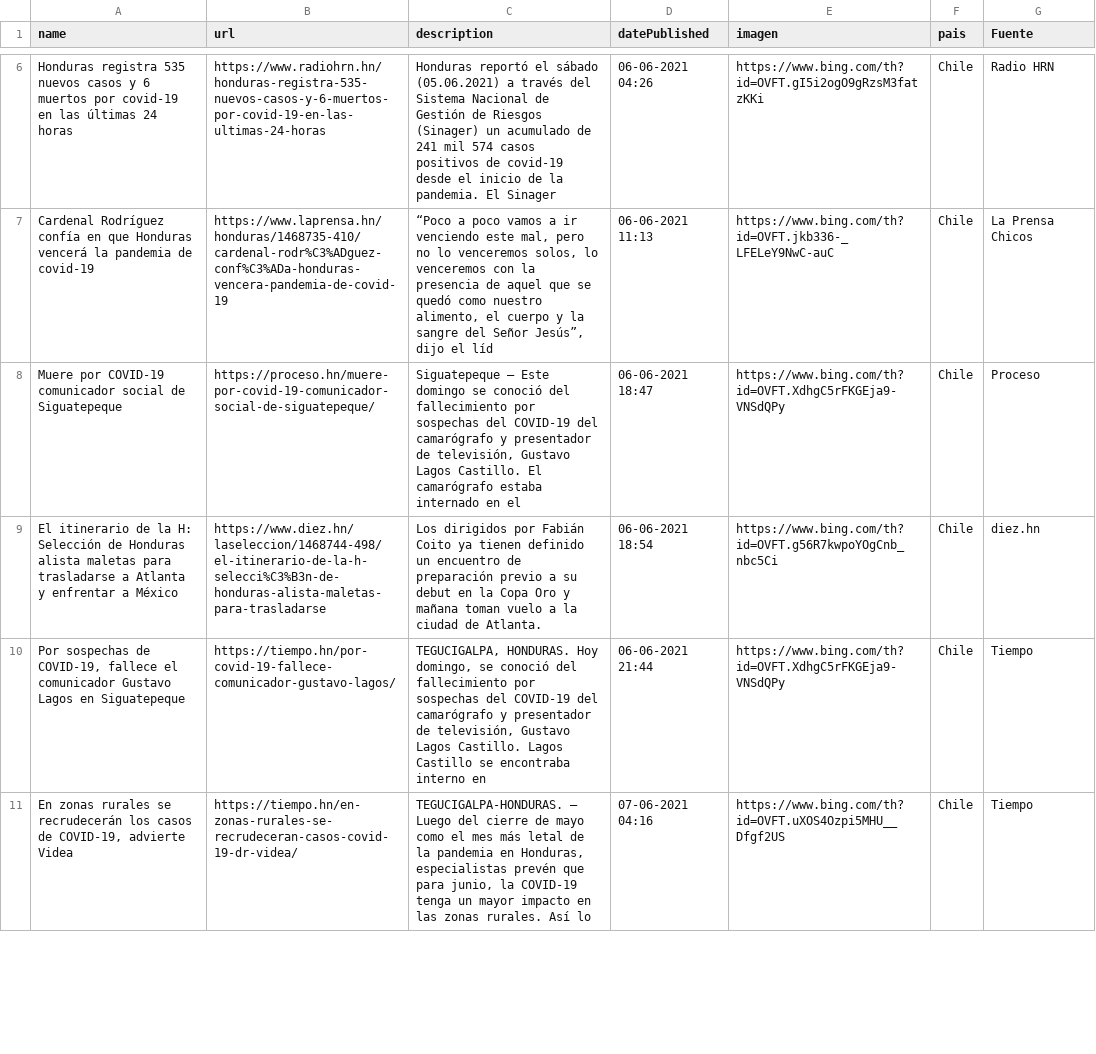
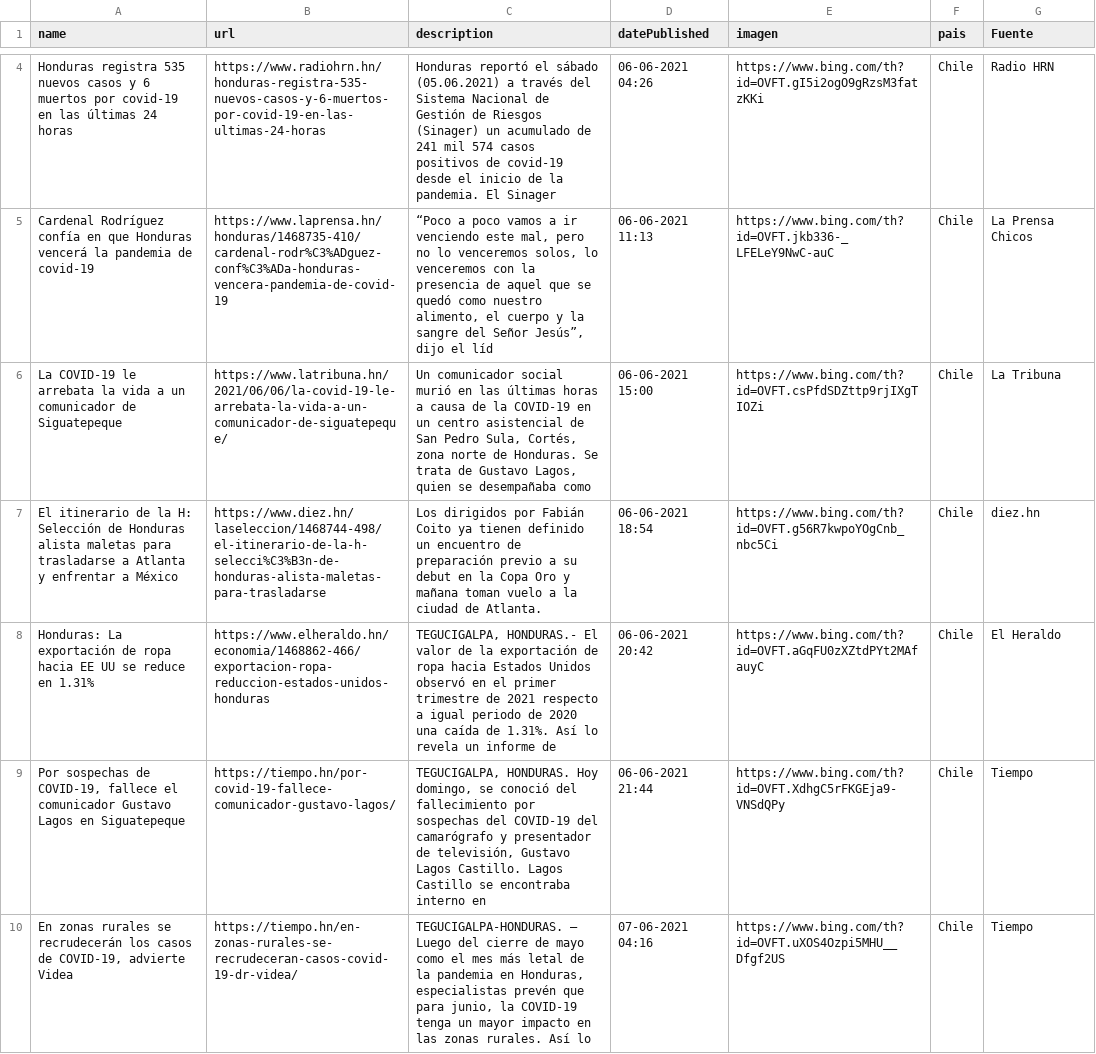
Before and after one commit to hectorflores329/github-actions_HN, a CSV file: Bing/News/Honduras.csv, drawn as a sheet; only a part is shown, gaps mark what is left out; the diff covers the shown part only.

Commit message:
Descargado archivos

```diff
--- a/Bing/News/Honduras.csv
+++ b/Bing/News/Honduras.csv
@@ -7,4 +5,5 @@ Honduras registra 535 nuevos casos y 6 muertos por covid-19 en las últimas 24 h
 Cardenal Rodríguez confía en que Honduras vencerá la pandemia de covid-19,https://www.laprensa.hn/honduras/1468735-410/cardenal-rodr%C3%ADguez-conf%C3%ADa-honduras-vencera-pandemia-de-covid-19,"“Poco a poco vamos a ir venciendo este mal, pero no lo venceremos solos, lo venceremos con la presencia de aquel que se quedó como nuestro alimento, el cuerpo y la sangre del Señor Jesús”, dijo el líd",06-06-2021 11:13,https://www.bing.com/th?id=OVFT.jkb336-_LFELeY9NwC-auC,Chile,La Prensa Chicos
-Muere por COVID-19 comunicador social de Siguatepeque,https://proceso.hn/muere-por-covid-19-comunicador-social-de-siguatepeque/,"Siguatepeque – Este domingo se conoció del fallecimiento por sospechas del COVID-19 del camarógrafo y presentador de televisión, Gustavo Lagos Castillo. El camarógrafo estaba internado en el",06-06-2021 18:47,https://www.bing.com/th?id=OVFT.XdhgC5rFKGEja9-VNSdQPy,Chile,Proceso
+La COVID-19 le arrebata la vida a un comunicador de Siguatepeque,https://www.latribuna.hn/2021/06/06/la-covid-19-le-arrebata-la-vida-a-un-comunicador-de-siguatepeque/,"Un comunicador social murió en las últimas horas a causa de la COVID-19 en un centro asistencial de San Pedro Sula, Cortés, zona norte de Honduras. Se trata de Gustavo Lagos, quien se desempañaba como",06-06-2021 15:00,https://www.bing.com/th?id=OVFT.csPfdSDZttp9rjIXgTIOZi,Chile,La Tribuna
 El itinerario de la H: Selección de Honduras alista maletas para trasladarse a Atlanta y enfrentar a México,https://www.diez.hn/laseleccion/1468744-498/el-itinerario-de-la-h-selecci%C3%B3n-de-honduras-alista-maletas-para-trasladarse,Los dirigidos por Fabián Coito ya tienen definido un encuentro de preparación previo a su debut en la Copa Oro y mañana toman vuelo a la ciudad de Atlanta.,06-06-2021 18:54,https://www.bing.com/th?id=OVFT.g56R7kwpoYOgCnb_nbc5Ci,Chile,diez.hn
+Honduras: La exportación de ropa hacia EE UU se reduce en 1.31%,https://www.elheraldo.hn/economia/1468862-466/exportacion-ropa-reduccion-estados-unidos-honduras,"TEGUCIGALPA, HONDURAS.- El valor de la exportación de ropa hacia Estados Unidos observó en el primer trimestre de 2021 respecto a igual periodo de 2020 una caída de 1.31%. Así lo revela un informe de",06-06-2021 20:42,https://www.bing.com/th?id=OVFT.aGqFU0zXZtdPYt2MAfauyC,Chile,El Heraldo
 "Por sospechas de COVID-19, fallece el comunicador Gustavo Lagos en Siguatepeque",https://tiempo.hn/por-covid-19-fallece-comunicador-gustavo-lagos/,"TEGUCIGALPA, HONDURAS. Hoy domingo, se conoció del fallecimiento por sospechas del COVID-19 del camarógrafo y presentador de televisión, Gustavo Lagos Castillo. Lagos Castillo se encontraba interno en",06-06-2021 21:44,https://www.bing.com/th?id=OVFT.XdhgC5rFKGEja9-VNSdQPy,Chile,Tiempo
```
Also changed, not shown: 1 added row and 4 removed rows elsewhere in this file.
